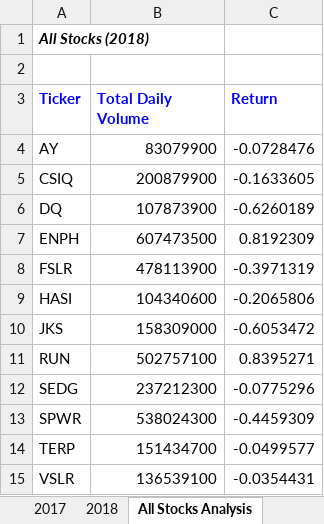
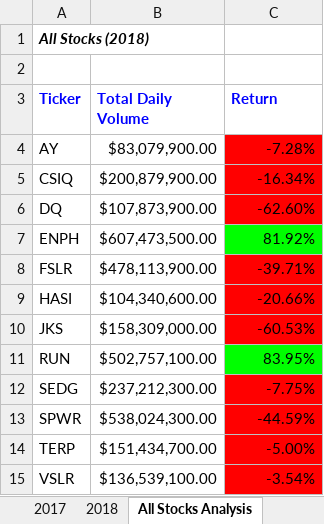
Before and after one commit to TONY-H83/Stock-Analysis, an Excel workbook: green_stocks.xlsm, sheet All Stocks Analysis, drawn as a sheet; values as stored, in another font and other column widths than the file's, no borders; the diff names each change by its address in the sheet, - before the commit and + after, or states it on an @@ line.

Commit message:
Add files via upload

```diff
--- a/green_stocks.xlsm (sheet All Stocks Analysis)
+++ b/green_stocks.xlsm (sheet All Stocks Analysis)
-B4 (Total Daily Volume): 83079900
+B4 (Total Daily Volume): $83,079,900.00
-C4 (Return): -0.0728476
+C4 (Return): -7.28%
-C4:C6 fill: none
+C4:C6 fill: #FF0000
-B5 (Total Daily Volume): 200879900
+B5 (Total Daily Volume): $200,879,900.00
-C5 (Return): -0.1633605
+C5 (Return): -16.34%
-B6 (Total Daily Volume): 107873900
+B6 (Total Daily Volume): $107,873,900.00
-C6 (Return): -0.6260189
+C6 (Return): -62.60%
-B7 (Total Daily Volume): 607473500
+B7 (Total Daily Volume): $607,473,500.00
-C7 (Return): 0.8192309
+C7 (Return): 81.92%
-C7 fill: none
+C7 fill: #00FF00
-B8 (Total Daily Volume): 478113900
+B8 (Total Daily Volume): $478,113,900.00
-C8 (Return): -0.3971319
+C8 (Return): -39.71%
-C8:C10 fill: none
+C8:C10 fill: #FF0000
-B9 (Total Daily Volume): 104340600
+B9 (Total Daily Volume): $104,340,600.00
-C9 (Return): -0.2065806
+C9 (Return): -20.66%
-B10 (Total Daily Volume): 158309000
+B10 (Total Daily Volume): $158,309,000.00
-C10 (Return): -0.6053472
+C10 (Return): -60.53%
-B11 (Total Daily Volume): 502757100
+B11 (Total Daily Volume): $502,757,100.00
-C11 (Return): 0.8395271
+C11 (Return): 83.95%
-C11 fill: none
+C11 fill: #00FF00
-B12 (Total Daily Volume): 237212300
+B12 (Total Daily Volume): $237,212,300.00
-C12 (Return): -0.0775296
+C12 (Return): -7.75%
-C12:C15 fill: none
+C12:C15 fill: #FF0000
-B13 (Total Daily Volume): 538024300
+B13 (Total Daily Volume): $538,024,300.00
-C13 (Return): -0.4459309
+C13 (Return): -44.59%
-B14 (Total Daily Volume): 151434700
+B14 (Total Daily Volume): $151,434,700.00
-C14 (Return): -0.0499577
+C14 (Return): -5.00%
-B15 (Total Daily Volume): 136539100
+B15 (Total Daily Volume): $136,539,100.00
-C15 (Return): -0.0354431
+C15 (Return): -3.54%
```
Also changed, not shown: other sheet tabs.
